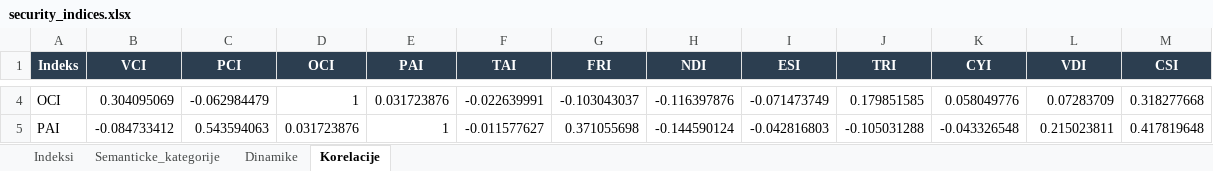
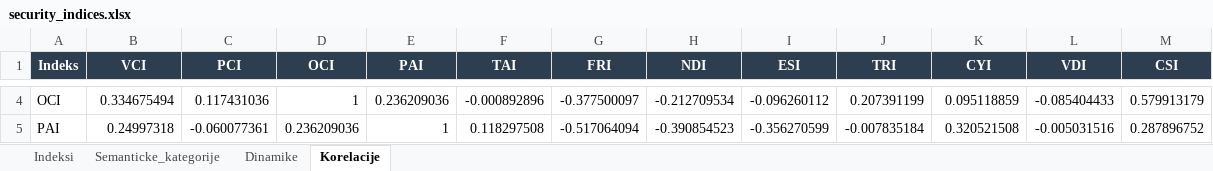
Before and after one commit to lusiki/GIMES_HR-inflacija, an Excel workbook: output/security_indices.xlsx, sheet Korelacije, drawn as a sheet; only a part is shown, gaps mark what is left out; values as stored, in another font and other column widths than the file's, no borders; the diff covers the shown part only; the diff names each change by its address in the sheet, - before the commit and + after, or states it on an @@ line.

```diff
--- a/output/security_indices.xlsx (sheet Korelacije)
+++ b/output/security_indices.xlsx (sheet Korelacije)
-B4 (VCI): 0.304095069
+B4 (VCI): 0.334675494
-C4 (PCI): -0.062984479
+C4 (PCI): 0.117431036
-E4 (PAI): 0.031723876
+E4 (PAI): 0.236209036
-F4 (TAI): -0.022639991
+F4 (TAI): -0.000892896
-G4 (FRI): -0.103043037
+G4 (FRI): -0.377500097
-H4 (NDI): -0.116397876
+H4 (NDI): -0.212709534
-I4 (ESI): -0.071473749
+I4 (ESI): -0.096260112
-J4 (TRI): 0.179851585
+J4 (TRI): 0.207391199
-K4 (CYI): 0.058049776
+K4 (CYI): 0.095118859
-L4 (VDI): 0.07283709
+L4 (VDI): -0.085404433
-M4 (CSI): 0.318277668
+M4 (CSI): 0.579913179
-B5 (VCI): -0.084733412
+B5 (VCI): 0.24997318
-C5 (PCI): 0.543594063
+C5 (PCI): -0.060077361
-D5 (OCI): 0.031723876
+D5 (OCI): 0.236209036
-F5 (TAI): -0.011577627
+F5 (TAI): 0.118297508
-G5 (FRI): 0.371055698
+G5 (FRI): -0.517064094
-H5 (NDI): -0.144590124
+H5 (NDI): -0.390854523
-I5 (ESI): -0.042816803
+I5 (ESI): -0.356270599
-J5 (TRI): -0.105031288
+J5 (TRI): -0.007835184
-K5 (CYI): -0.043326548
+K5 (CYI): 0.320521508
-L5 (VDI): 0.215023811
+L5 (VDI): -0.005031516
-M5 (CSI): 0.417819648
+M5 (CSI): 0.287896752
```
Also changed, not shown: 110 edited cells elsewhere in this sheet, sheet Semanticke_kategorije, sheet Indeksi, sheet Dinamike, output/gimes_komponente_indeksa.xlsx, 4 other files.
